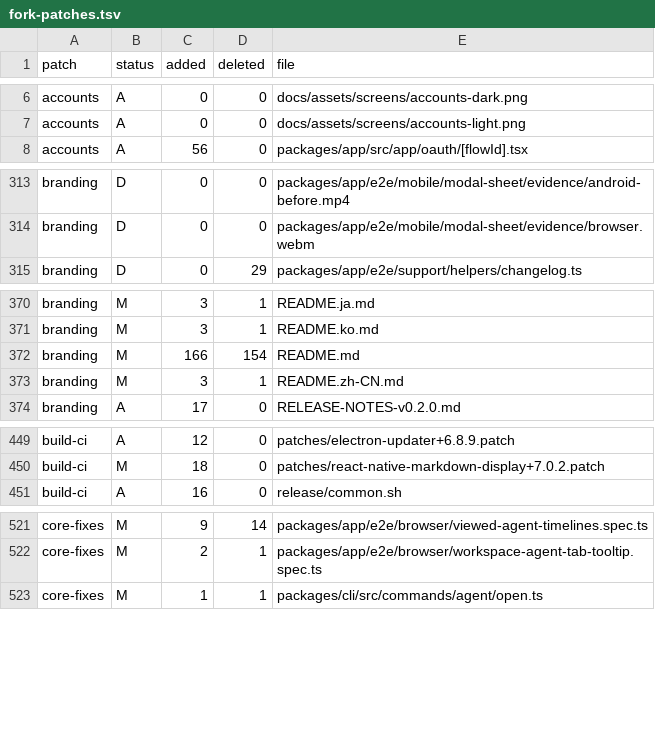
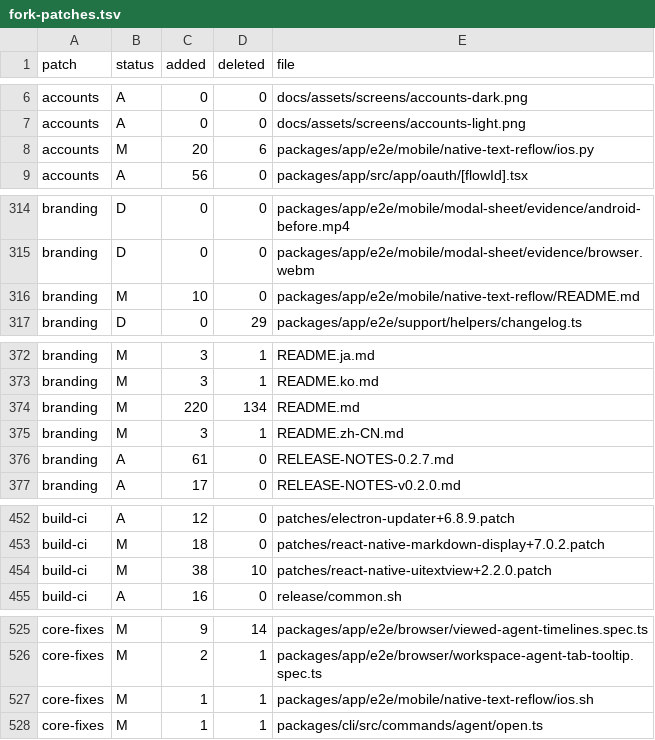
Before and after one commit to Subrising/fulcra, a TSV file: docs/fork-patches.tsv, drawn as a sheet; only a part is shown, gaps mark what is left out; the diff covers the shown part only.

```diff
--- a/docs/fork-patches.tsv
+++ b/docs/fork-patches.tsv
@@ -7,2 +7,3 @@ accounts	A	0	0	docs/assets/screens/accounts-dark.png
 accounts	A	0	0	docs/assets/screens/accounts-light.png
+accounts	M	20	6	packages/app/e2e/mobile/native-text-reflow/ios.py
 accounts	A	56	0	packages/app/src/app/oauth/[flowId].tsx
@@ -314,2 +315,3 @@ branding	D	0	0	packages/app/e2e/mobile/modal-sheet/evidence/android-before.mp4
 branding	D	0	0	packages/app/e2e/mobile/modal-sheet/evidence/browser.webm
+branding	M	10	0	packages/app/e2e/mobile/native-text-reflow/README.md
 branding	D	0	29	packages/app/e2e/support/helpers/changelog.ts
@@ -371,4 +373,5 @@ branding	M	3	1	README.ja.md
 branding	M	3	1	README.ko.md
-branding	M	166	154	README.md
+branding	M	220	134	README.md
 branding	M	3	1	README.zh-CN.md
+branding	A	61	0	RELEASE-NOTES-0.2.7.md
 branding	A	17	0	RELEASE-NOTES-v0.2.0.md
@@ -450,2 +453,3 @@ build-ci	A	12	0	patches/electron-updater+6.8.9.patch
 build-ci	M	18	0	patches/react-native-markdown-display+7.0.2.patch
+build-ci	M	38	10	patches/react-native-uitextview+2.2.0.patch
 build-ci	A	16	0	release/common.sh
@@ -522,2 +526,3 @@ core-fixes	M	9	14	packages/app/e2e/browser/viewed-agent-timelines.spec.ts
 core-fixes	M	2	1	packages/app/e2e/browser/workspace-agent-tab-tooltip.spec.ts
+core-fixes	M	1	1	packages/app/e2e/mobile/native-text-reflow/ios.sh
 core-fixes	M	1	1	packages/cli/src/commands/agent/open.ts
```
Also changed, not shown: 2 edited cells elsewhere in this file, 5 other files.
